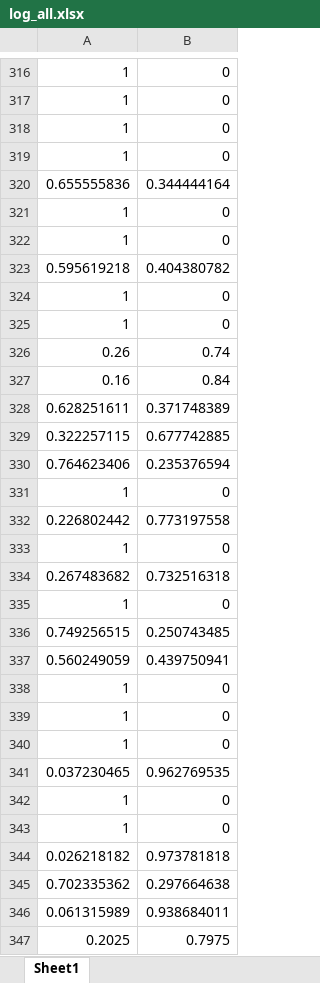
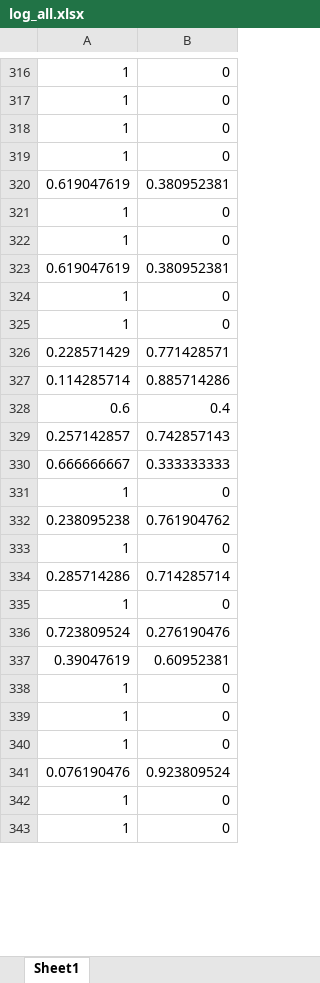
Before and after one commit to bhrt-sharma/Glass-Quality-Prediction-Weekend-Hackathon-6, an Excel workbook: log_all.xlsx, sheet Sheet1, drawn as a sheet; only a part is shown, gaps mark what is left out; values as stored, in another font and other column widths than the file's, no borders; removed rows and columns are numbered as before the commit, all else as after; the diff covers the shown part only; the diff names each change by its address in the sheet, - before the commit and + after, or states it on an @@ line.

```diff
--- a/log_all.xlsx (sheet Sheet1)
+++ b/log_all.xlsx (sheet Sheet1)
-row 320: 0.655555836 | 0.344444164
+row 320: 0.619047619 | 0.380952381
-row 323: 0.595619218 | 0.404380782
+row 323: 0.619047619 | 0.380952381
-row 326: 0.26 | 0.74
-row 327: 0.16 | 0.84
-row 328: 0.628251611 | 0.371748389
-row 329: 0.322257115 | 0.677742885
-row 330: 0.764623406 | 0.235376594
+row 326: 0.228571429 | 0.771428571
+row 327: 0.114285714 | 0.885714286
+row 328: 0.6 | 0.4
+row 329: 0.257142857 | 0.742857143
+row 330: 0.666666667 | 0.333333333
-row 332: 0.226802442 | 0.773197558
+row 332: 0.238095238 | 0.761904762
-row 334: 0.267483682 | 0.732516318
+row 334: 0.285714286 | 0.714285714
-row 336: 0.749256515 | 0.250743485
-row 337: 0.560249059 | 0.439750941
+row 336: 0.723809524 | 0.276190476
+row 337: 0.39047619 | 0.60952381
-row 341: 0.037230465 | 0.962769535
+row 341: 0.076190476 | 0.923809524
-row 344: 0.026218182 | 0.973781818
-row 345: 0.702335362 | 0.297664638
-row 346: 0.061315989 | 0.938684011
-row 347: 0.2025 | 0.7975
```
Also changed, not shown: 314 added rows and 310 removed rows elsewhere in this sheet.
